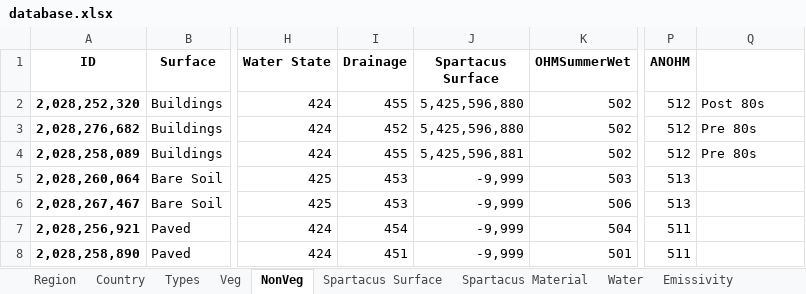
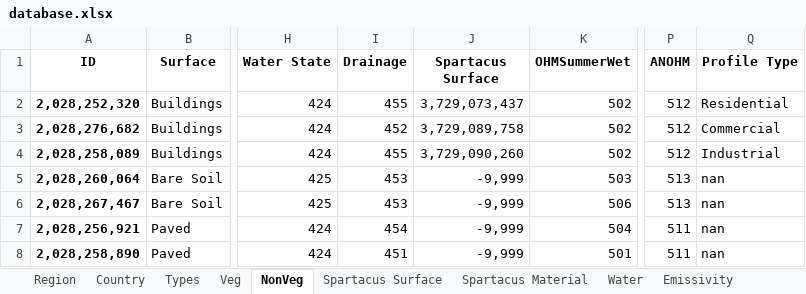
Before and after one commit to gusbacos/suews_database_manager, an Excel workbook: data/database.xlsx, sheet NonVeg, drawn as a sheet; only a part is shown, gaps mark what is left out; values as stored, in another font and other column widths than the file's, no borders; the diff names each change by its address in the sheet, - before the commit and + after, or states it on an @@ line.

Commit message:
changes in Spartacus. References and Irrigation activated Small changes

```diff
--- a/data/database.xlsx (sheet NonVeg)
+++ b/data/database.xlsx (sheet NonVeg)
-Q1: (empty)
+Q1: Profile Type
-J2 (Spartacus Surface): 5,425,596,880
+J2 (Spartacus Surface): 3,729,073,437
-Q2 (Profile Type): Post 80s
+Q2 (Profile Type): Residential
-J3 (Spartacus Surface): 5,425,596,880
+J3 (Spartacus Surface): 3,729,089,758
-Q3 (Profile Type): Pre 80s
+Q3 (Profile Type): Commercial
-J4 (Spartacus Surface): 5,425,596,881
+J4 (Spartacus Surface): 3,729,090,260
-Q4 (Profile Type): Pre 80s
+Q4 (Profile Type): Industrial
-Q5:Q8 (Profile Type): (empty)
+Q5:Q8 (Profile Type): nan
```
Also changed, not shown: sheet Spartacus Surface, sheet Spartacus Material, sheet Region, sheet Country, 19 other files.
